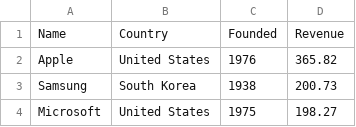
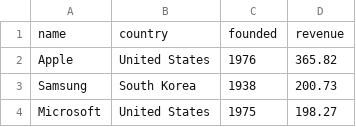
Before and after one commit to spaceandtimelabs/sxt-proof-of-sql, a CSV file: crates/proof-of-sql/examples/brands/brands.csv, drawn as a sheet; only a part is shown; removed rows and columns are numbered as before the commit, all else as after; the diff names each change by its address in the sheet, - before the commit and + after, or states it on an @@ line.

```diff
--- a/crates/proof-of-sql/examples/brands/brands.csv
+++ b/crates/proof-of-sql/examples/brands/brands.csv
-row 1: Name | Country | Founded | Revenue
+row 1: name | country | founded | revenue
```
Also changed, not shown: crates/proof-of-sql/examples/avocado-prices/avocado-prices.csv, crates/proof-of-sql/examples/census/census-income.csv, 10 other files.
